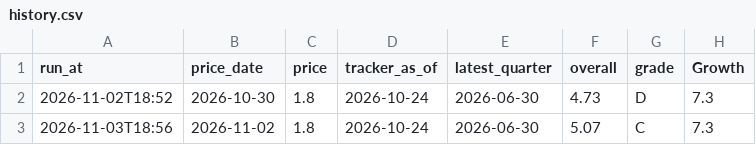
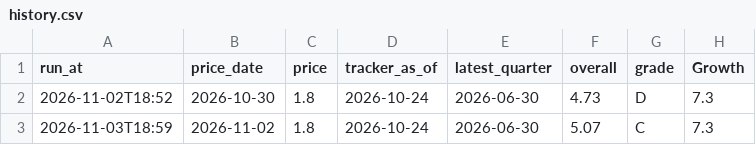
Before and after one commit to thisisfed/opendoor-scorecard, a CSV file: site/history.csv, drawn as a sheet; only a part is shown; the diff names each change by its address in the sheet, - before the commit and + after, or states it on an @@ line.

```diff
--- a/site/history.csv
+++ b/site/history.csv
-A3 (run_at): 2026-11-03T18:56
+A3 (run_at): 2026-11-03T18:59
```
Also changed, not shown: 2 other files.
